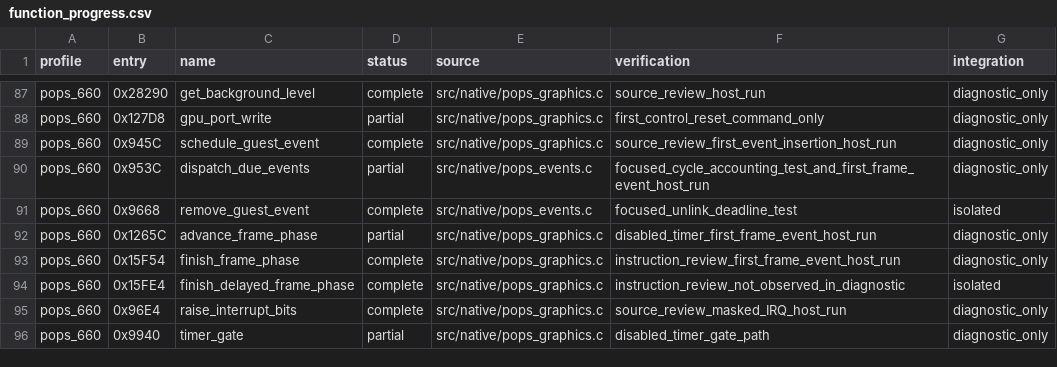
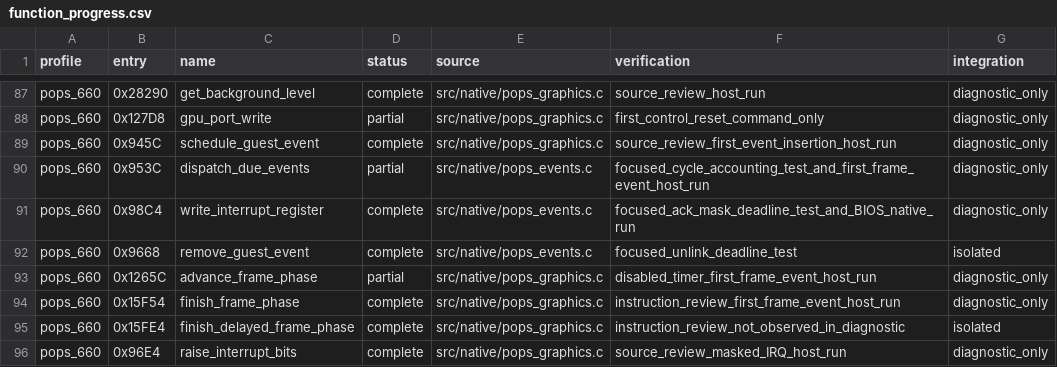
Before and after one commit to frangarcj/RePOPS, a CSV file: data/function_progress.csv, drawn as a sheet; only a part is shown, gaps mark what is left out; the shorter side is filled out with more unchanged rows.

Commit message:
feat(cpu): emit shifts and handle interrupt register writes

```diff
--- a/data/function_progress.csv
+++ b/data/function_progress.csv
@@ -90,2 +90,3 @@ pops_660,0x945C,schedule_guest_event,complete,src/native/pops_graphics.c,source_
 pops_660,0x953C,dispatch_due_events,partial,src/native/pops_events.c,focused_cycle_accounting_test_and_first_frame_event_host_run,diagnostic_only
+pops_660,0x98C4,write_interrupt_register,complete,src/native/pops_events.c,focused_ack_mask_deadline_test_and_BIOS_native_run,diagnostic_only
 pops_660,0x9668,remove_guest_event,complete,src/native/pops_events.c,focused_unlink_deadline_test,isolated
```
Also changed, not shown: 8 other files.
